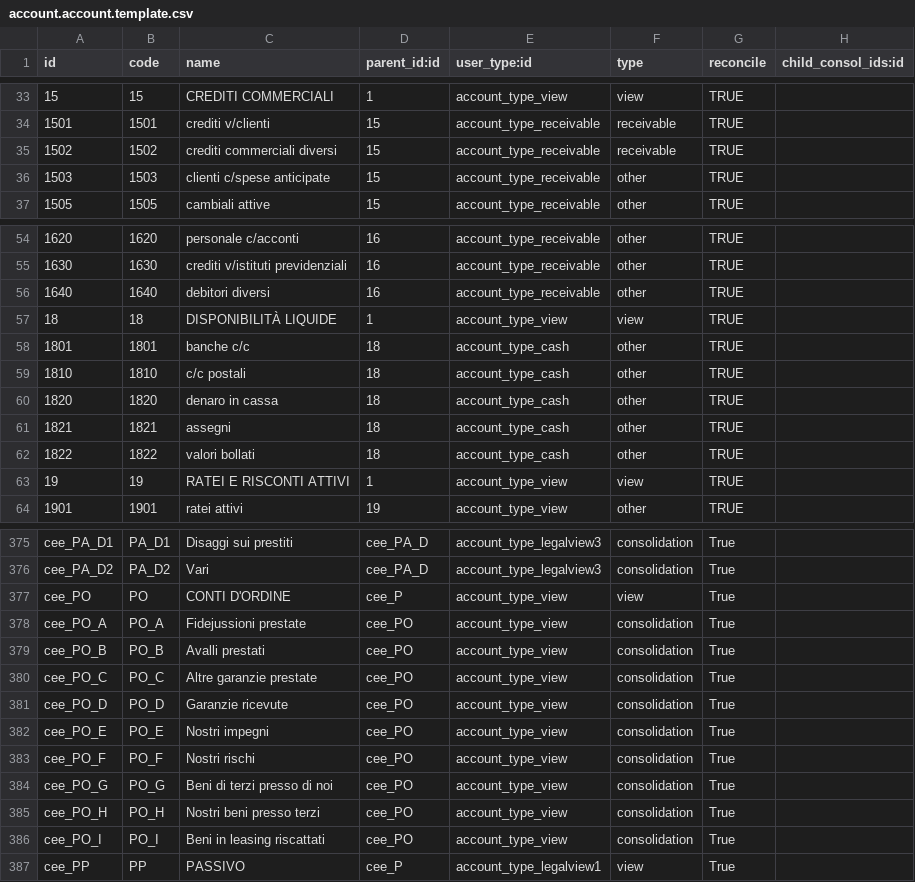
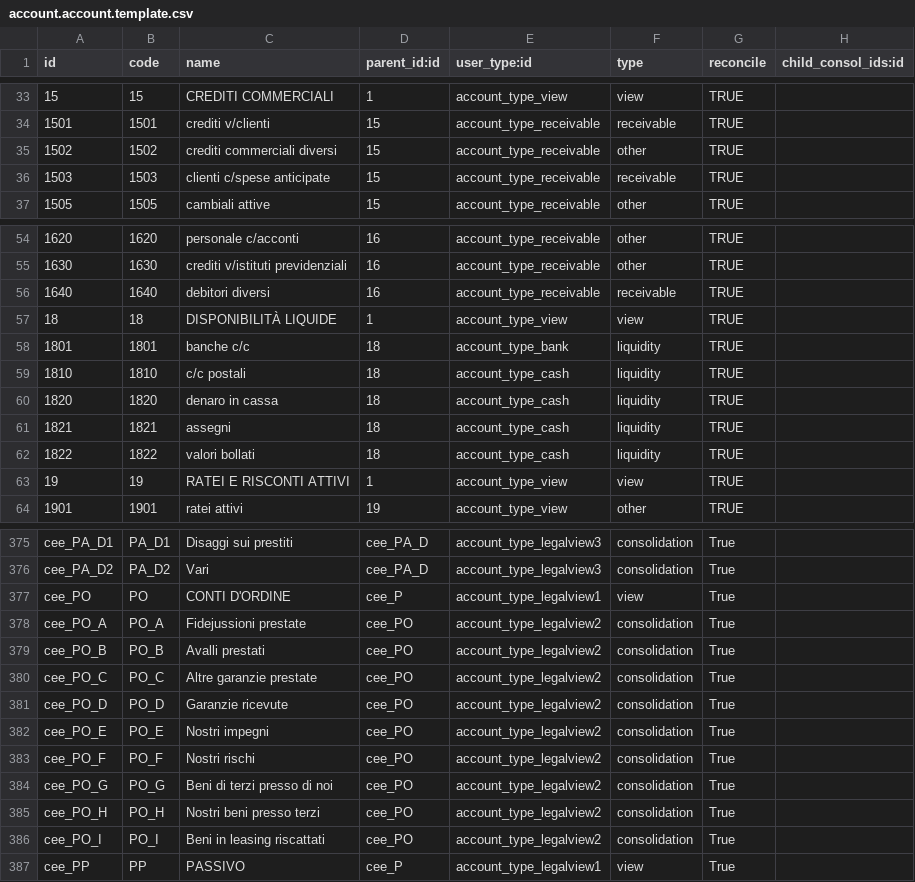
Before and after one commit to OCA/l10n-italy, a CSV file: l10n_chart_it_mercantile_riclassificazione_CEE/data/account.account.template.csv, drawn as a sheet; only a part is shown, gaps mark what is left out; the diff covers the shown part only.

Commit message:
l10n_chart_it_mercantile_riclassificazione_CEE: sistemazione tipi dei conti

```diff
--- a/l10n_chart_it_mercantile_riclassificazione_CEE/data/account.account.template.csv
+++ b/l10n_chart_it_mercantile_riclassificazione_CEE/data/account.account.template.csv
@@ -34,4 +34,4 @@
 "1501","1501","crediti v/clienti ","15","account_type_receivable","receivable","TRUE",
-"1502","1502","crediti commerciali diversi ","15","account_type_receivable","receivable","TRUE",
-"1503","1503","clienti c/spese anticipate ","15","account_type_receivable","other","TRUE",
+"1502","1502","crediti commerciali diversi ","15","account_type_receivable","other","TRUE",
+"1503","1503","clienti c/spese anticipate ","15","account_type_receivable","receivable","TRUE",
 "1505","1505","cambiali attive ","15","account_type_receivable","other","TRUE",
@@ -55,9 +55,9 @@
 "1630","1630","crediti v/istituti previdenziali ","16","account_type_receivable","other","TRUE",
-"1640","1640","debitori diversi ","16","account_type_receivable","other","TRUE",
+"1640","1640","debitori diversi ","16","account_type_receivable","receivable","TRUE",
 "18","18","DISPONIBILITÀ LIQUIDE ","1","account_type_view","view","TRUE",
-"1801","1801","banche c/c ","18","account_type_cash","other","TRUE",
-"1810","1810","c/c postali ","18","account_type_cash","other","TRUE",
-"1820","1820","denaro in cassa ","18","account_type_cash","other","TRUE",
-"1821","1821","assegni ","18","account_type_cash","other","TRUE",
-"1822","1822","valori bollati ","18","account_type_cash","other","TRUE",
+"1801","1801","banche c/c ","18","account_type_bank","liquidity","TRUE",
+"1810","1810","c/c postali ","18","account_type_cash","liquidity","TRUE",
+"1820","1820","denaro in cassa ","18","account_type_cash","liquidity","TRUE",
+"1821","1821","assegni ","18","account_type_cash","liquidity","TRUE",
+"1822","1822","valori bollati ","18","account_type_cash","liquidity","TRUE",
 "19","19","RATEI E RISCONTI ATTIVI ","1","account_type_view","view","TRUE",
@@ -376,12 +376,12 @@
 "cee_PA_D2","PA_D2","Vari","cee_PA_D","account_type_legalview3","consolidation","True",
-"cee_PO","PO","CONTI D'ORDINE","cee_P","account_type_view","view","True",
-"cee_PO_A","PO_A","Fidejussioni prestate","cee_PO","account_type_view","consolidation","True",
-"cee_PO_B","PO_B","Avalli prestati","cee_PO","account_type_view","consolidation","True",
-"cee_PO_C","PO_C","Altre garanzie prestate","cee_PO","account_type_view","consolidation","True",
-"cee_PO_D","PO_D","Garanzie ricevute","cee_PO","account_type_view","consolidation","True",
-"cee_PO_E","PO_E","Nostri impegni","cee_PO","account_type_view","consolidation","True",
-"cee_PO_F","PO_F","Nostri rischi","cee_PO","account_type_view","consolidation","True",
-"cee_PO_G","PO_G","Beni di terzi presso di noi","cee_PO","account_type_view","consolidation","True",
-"cee_PO_H","PO_H","Nostri beni presso terzi","cee_PO","account_type_view","consolidation","True",
-"cee_PO_I","PO_I","Beni in leasing riscattati","cee_PO","account_type_view","consolidation","True",
+"cee_PO","PO","CONTI D'ORDINE","cee_P","account_type_legalview1","view","True",
+"cee_PO_A","PO_A","Fidejussioni prestate","cee_PO","account_type_legalview2","consolidation","True",
+"cee_PO_B","PO_B","Avalli prestati","cee_PO","account_type_legalview2","consolidation","True",
+"cee_PO_C","PO_C","Altre garanzie prestate","cee_PO","account_type_legalview2","consolidation","True",
+"cee_PO_D","PO_D","Garanzie ricevute","cee_PO","account_type_legalview2","consolidation","True",
+"cee_PO_E","PO_E","Nostri impegni","cee_PO","account_type_legalview2","consolidation","True",
+"cee_PO_F","PO_F","Nostri rischi","cee_PO","account_type_legalview2","consolidation","True",
+"cee_PO_G","PO_G","Beni di terzi presso di noi","cee_PO","account_type_legalview2","consolidation","True",
+"cee_PO_H","PO_H","Nostri beni presso terzi","cee_PO","account_type_legalview2","consolidation","True",
+"cee_PO_I","PO_I","Beni in leasing riscattati","cee_PO","account_type_legalview2","consolidation","True",
 "cee_PP","PP","PASSIVO","cee_P","account_type_legalview1","view","True",
```
Also changed, not shown: 1 edited cell elsewhere in this file, l10n_chart_it_mercantile_riclassificazione_CEE/data/account.account.type.csv.
